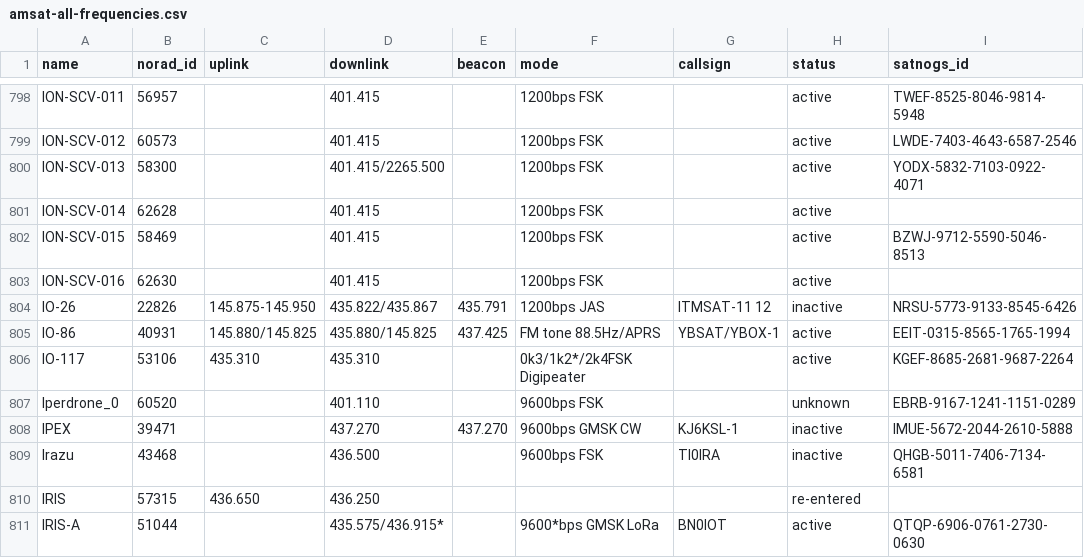
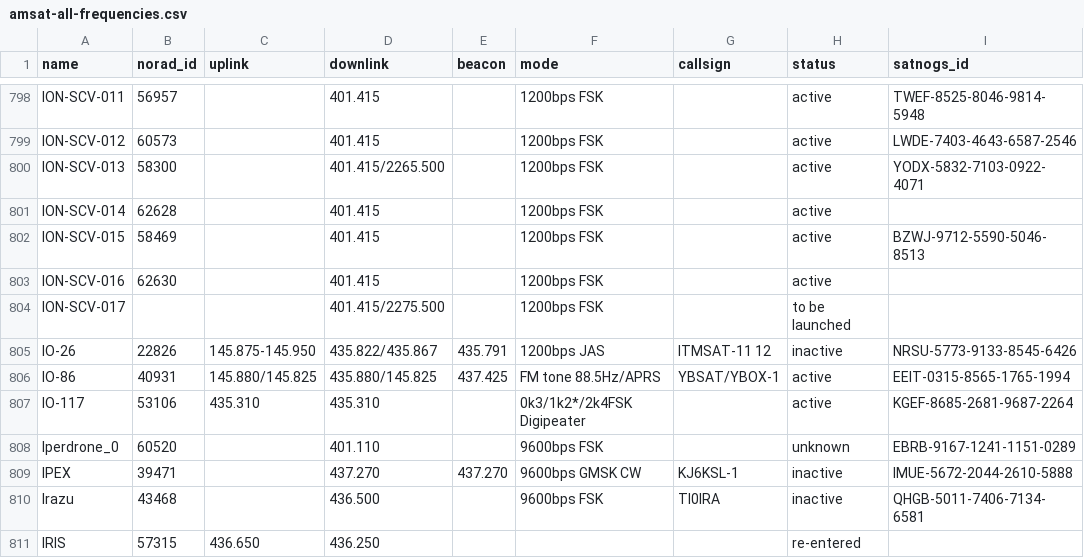
Before and after one commit to palewire/amateur-satellite-database, a CSV file: data/amsat-all-frequencies.csv, drawn as a sheet; only a part is shown, gaps mark what is left out; the shorter side is filled out with more unchanged rows; the diff names each change by its address in the sheet, - before the commit and + after, or states it on an @@ line.

```diff
--- a/data/amsat-all-frequencies.csv
+++ b/data/amsat-all-frequencies.csv
+row 804: ION-SCV-017 |  |  | 401.415/2275.500 |  | 1200bps FSK |  | to be launched
```
Also changed, not shown: data/satnogs.csv, 2 other files.
